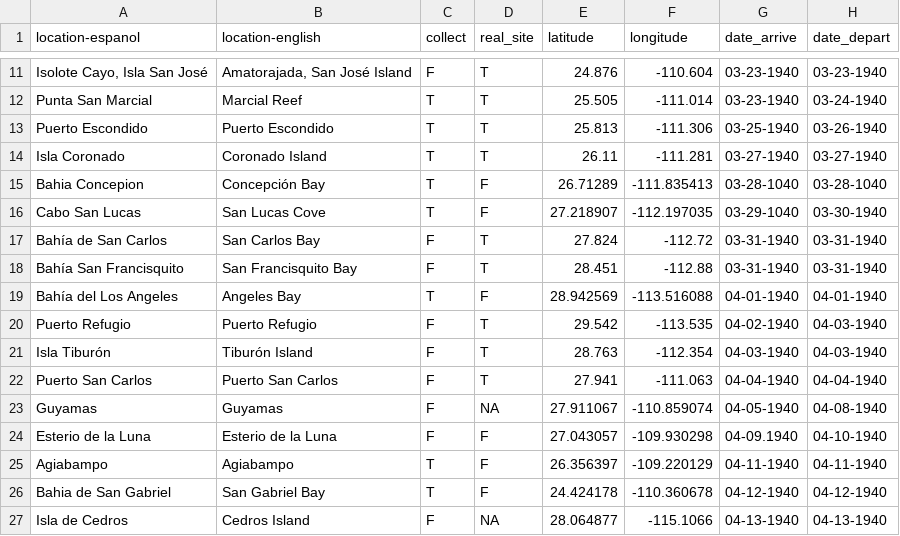
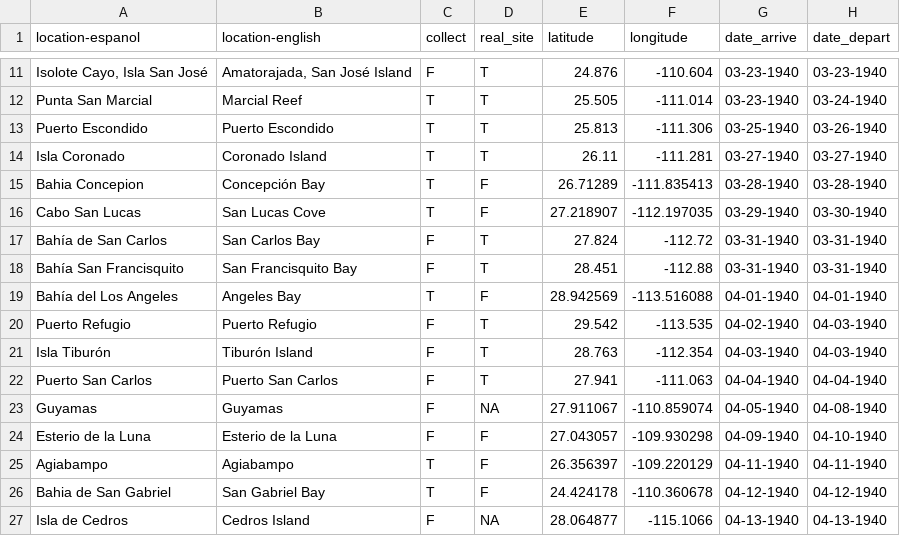
Before and after one commit to sagesteppe/cortez, a CSV file: data-raw/Places.csv, drawn as a sheet; only a part is shown, gaps mark what is left out.

```diff
--- a/data-raw/Places.csv
+++ b/data-raw/Places.csv
@@ -14,4 +14,4 @@ Puerto Escondido,Puerto Escondido,T,T,25.813,-111.306,03-25-1940,03-26-1940
 Isla Coronado,Coronado Island,T,T,26.11,-111.281,03-27-1940,03-27-1940
-Bahia Concepion,Concepción Bay,T,F,26.71289,-111.835413,03-28-1040,03-28-1040
-Cabo San Lucas,San Lucas Cove,T,F,27.218907,-112.197035,03-29-1040,03-30-1940
+Bahia Concepion,Concepción Bay,T,F,26.71289,-111.835413,03-28-1940,03-28-1940
+Cabo San Lucas,San Lucas Cove,T,F,27.218907,-112.197035,03-29-1940,03-30-1940
 Bahía de San Carlos,San Carlos Bay,F,T,27.824,-112.72,03-31-1940,03-31-1940
@@ -23,3 +23,3 @@ Puerto San Carlos,Puerto San Carlos,F,T,27.941,-111.063,04-04-1940,04-04-1940
 Guyamas,Guyamas,F,NA,27.911067,-110.859074,04-05-1940,04-08-1940
-Esterio de la Luna,Esterio de la Luna,F,F,27.043057,-109.930298,04-09.1940,04-10-1940
+Esterio de la Luna,Esterio de la Luna,F,F,27.043057,-109.930298,04-09-1940,04-10-1940
 Agiabampo,Agiabampo,T,F,26.356397,-109.220129,04-11-1940,04-11-1940
```
Also changed, not shown: 2 other files.
